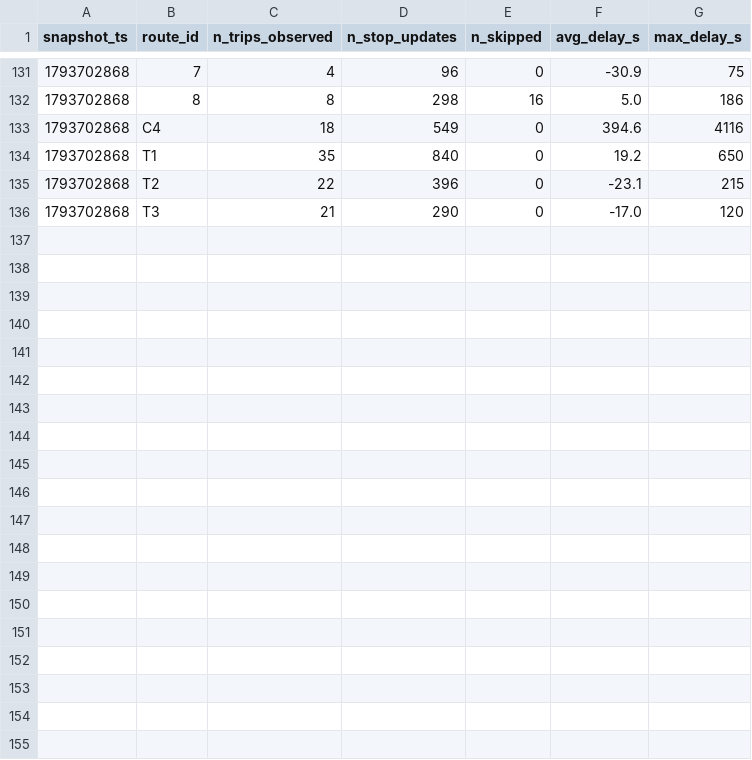
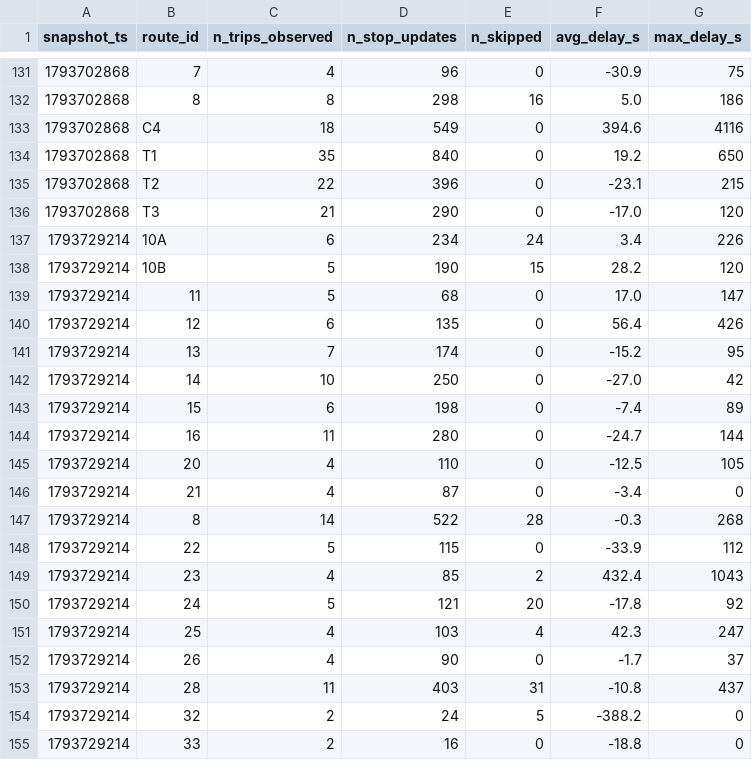
Before and after one commit to Ismail-Achibat-TD-TP-BI/TD2, a CSV file: data/history/route_delays_2026-11.csv, drawn as a sheet; only a part is shown, gaps mark what is left out; the diff covers the shown part only.

```diff
--- a/data/history/route_delays_2026-11.csv
+++ b/data/history/route_delays_2026-11.csv
@@ -136 +136,20 @@ snapshot_ts,route_id,n_trips_observed,n_stop_updates,n_skipped,avg_delay_s,max_d
 1793702868,T3,21,290,0,-17.0,120
+1793729214,10A,6,234,24,3.4,226
+1793729214,10B,5,190,15,28.2,120
+1793729214,11,5,68,0,17.0,147
+1793729214,12,6,135,0,56.4,426
+1793729214,13,7,174,0,-15.2,95
+1793729214,14,10,250,0,-27.0,42
+1793729214,15,6,198,0,-7.4,89
+1793729214,16,11,280,0,-24.7,144
+1793729214,20,4,110,0,-12.5,105
+1793729214,21,4,87,0,-3.4,0
+1793729214,8,14,522,28,-0.3,268
+1793729214,22,5,115,0,-33.9,112
+1793729214,23,4,85,2,432.4,1043
+1793729214,24,5,121,20,-17.8,92
+1793729214,25,4,103,4,42.3,247
+1793729214,26,4,90,0,-1.7,37
+1793729214,28,11,403,31,-10.8,437
+1793729214,32,2,24,5,-388.2,0
+1793729214,33,2,16,0,-18.8,0
```
Also changed, not shown: 9 added rows elsewhere in this file, 1 other file.
